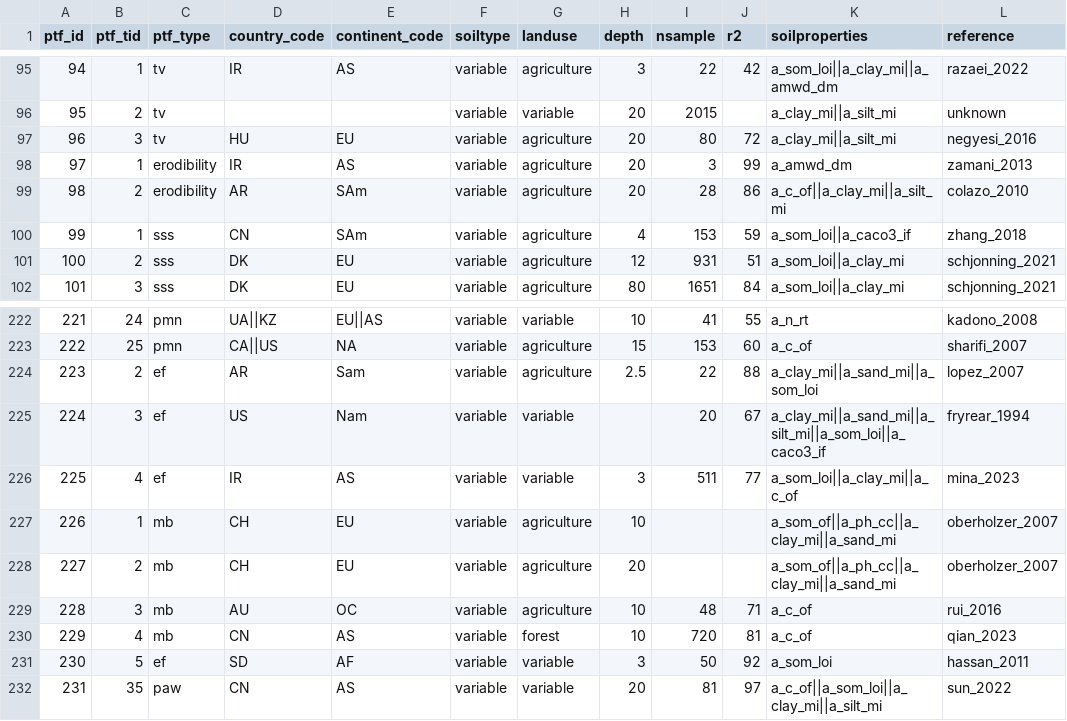
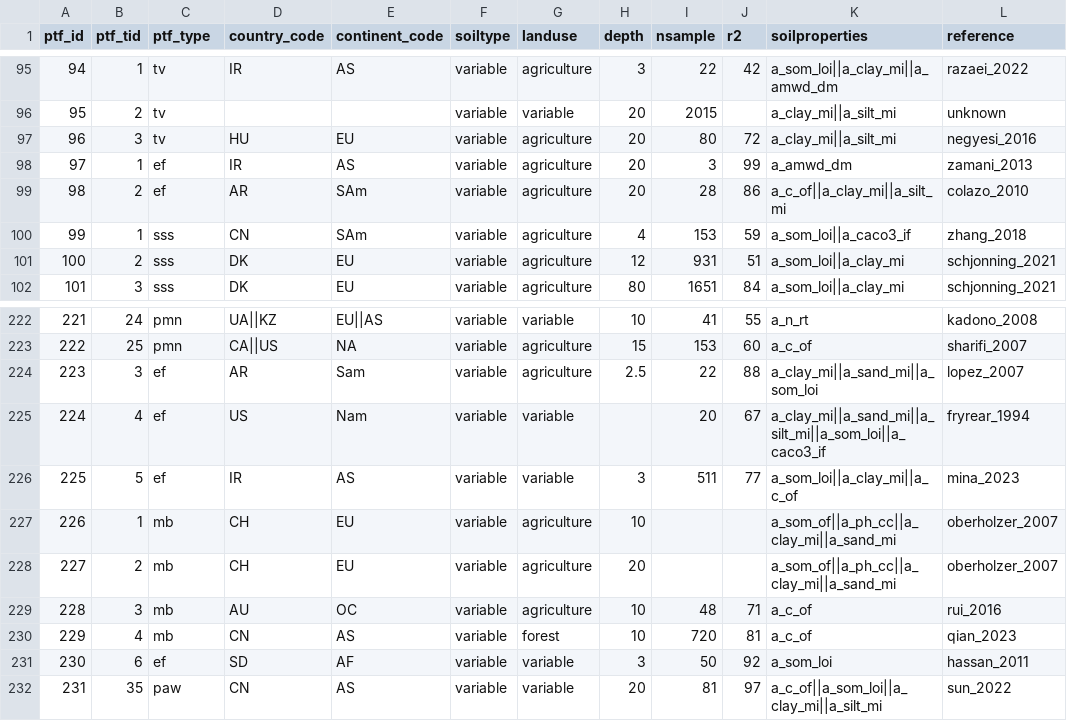
Before and after one commit to AgroCares/soilptf, a CSV file: dev/sptf_soilproperties.csv, drawn as a sheet; only a part is shown, gaps mark what is left out; the diff names each change by its address in the sheet, - before the commit and + after, or states it on an @@ line.

Commit message:
fix csv for erodibility fraction and textual error in bulkdensity

```diff
--- a/dev/sptf_soilproperties.csv
+++ b/dev/sptf_soilproperties.csv
-C98:C99 (ptf_type): erodibility
+C98:C99 (ptf_type): ef
-B224 (ptf_tid): 2
+B224 (ptf_tid): 3
-B225 (ptf_tid): 3
+B225 (ptf_tid): 4
-B226 (ptf_tid): 4
+B226 (ptf_tid): 5
-B231 (ptf_tid): 5
+B231 (ptf_tid): 6
```
Also changed, not shown: 1 other file.
